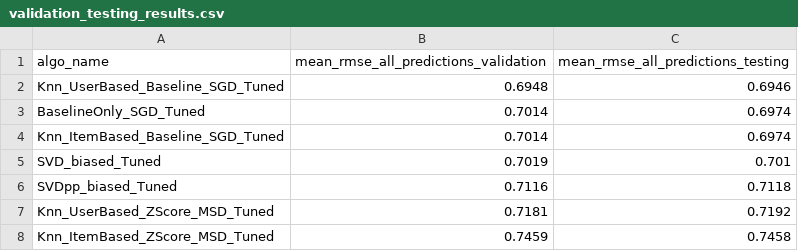
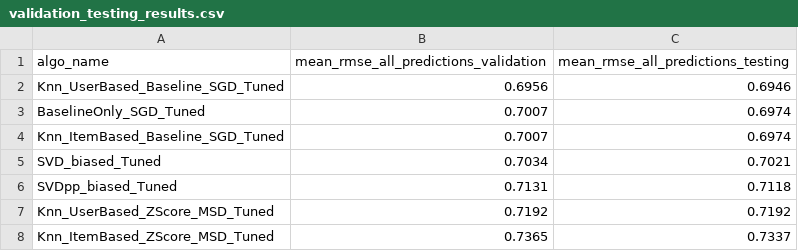
Before and after one commit to raviraju/recommender_system, a CSV file: videos_recommender_ratings/validation_testing_results.csv, drawn as a sheet.

Commit message:
hybrid recommender

```diff
--- a/videos_recommender_ratings/validation_testing_results.csv
+++ b/videos_recommender_ratings/validation_testing_results.csv
@@ -1,8 +1,8 @@
 algo_name,mean_rmse_all_predictions_validation,mean_rmse_all_predictions_testing
-Knn_UserBased_Baseline_SGD_Tuned,0.6948,0.6946
-BaselineOnly_SGD_Tuned,0.7014,0.6974
-Knn_ItemBased_Baseline_SGD_Tuned,0.7014,0.6974
-SVD_biased_Tuned,0.7019,0.701
-SVDpp_biased_Tuned,0.7116,0.7118
-Knn_UserBased_ZScore_MSD_Tuned,0.7181,0.7192
-Knn_ItemBased_ZScore_MSD_Tuned,0.7459,0.7458
+Knn_UserBased_Baseline_SGD_Tuned,0.6956,0.6946
+BaselineOnly_SGD_Tuned,0.7007,0.6974
+Knn_ItemBased_Baseline_SGD_Tuned,0.7007,0.6974
+SVD_biased_Tuned,0.7034,0.7021
+SVDpp_biased_Tuned,0.7131,0.7118
+Knn_UserBased_ZScore_MSD_Tuned,0.7192,0.7192
+Knn_ItemBased_ZScore_MSD_Tuned,0.7365,0.7337
```
Also changed, not shown: 36 other files.
